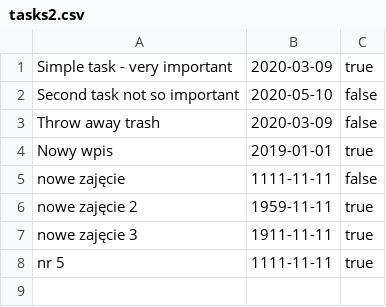
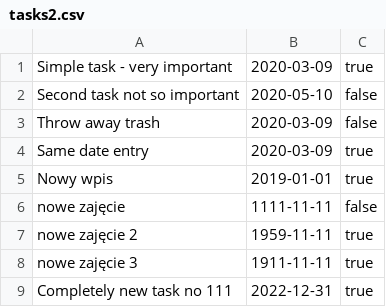
Before and after one commit to MazieKor/KRA_Java_Workshop_revision, a CSV file: tasks2.csv, drawn as a sheet; removed rows and columns are numbered as before the commit, all else as after; the diff names each change by its address in the sheet, - before the commit and + after, or states it on an @@ line.

```diff
--- a/tasks2.csv
+++ b/tasks2.csv
+row 4: Same date entry | 2020-03-09 | true
-row 8: nr 5 | 1111-11-11 | true
+row 9: Completely new task no 111 | 2022-12-31 | true
```
Also changed, not shown: 1 other file.
